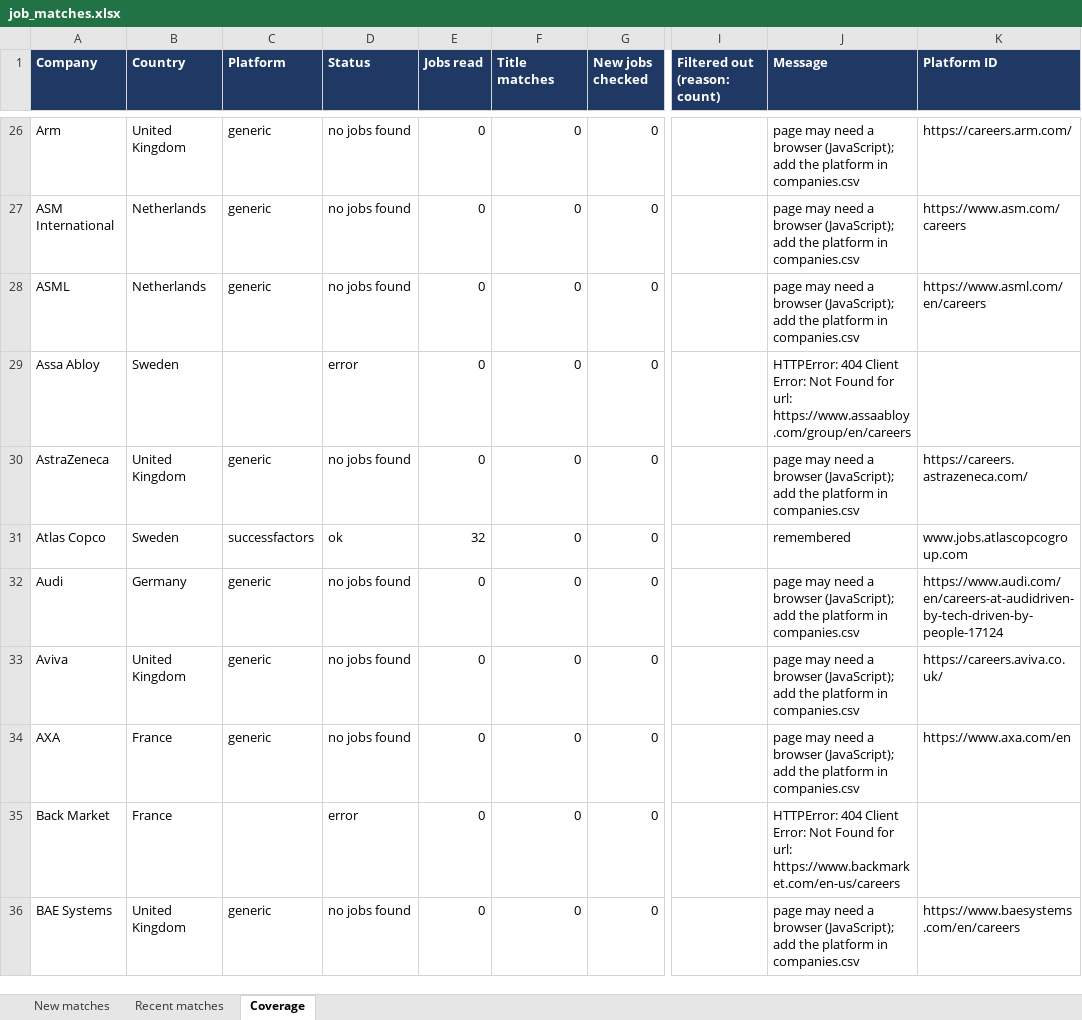
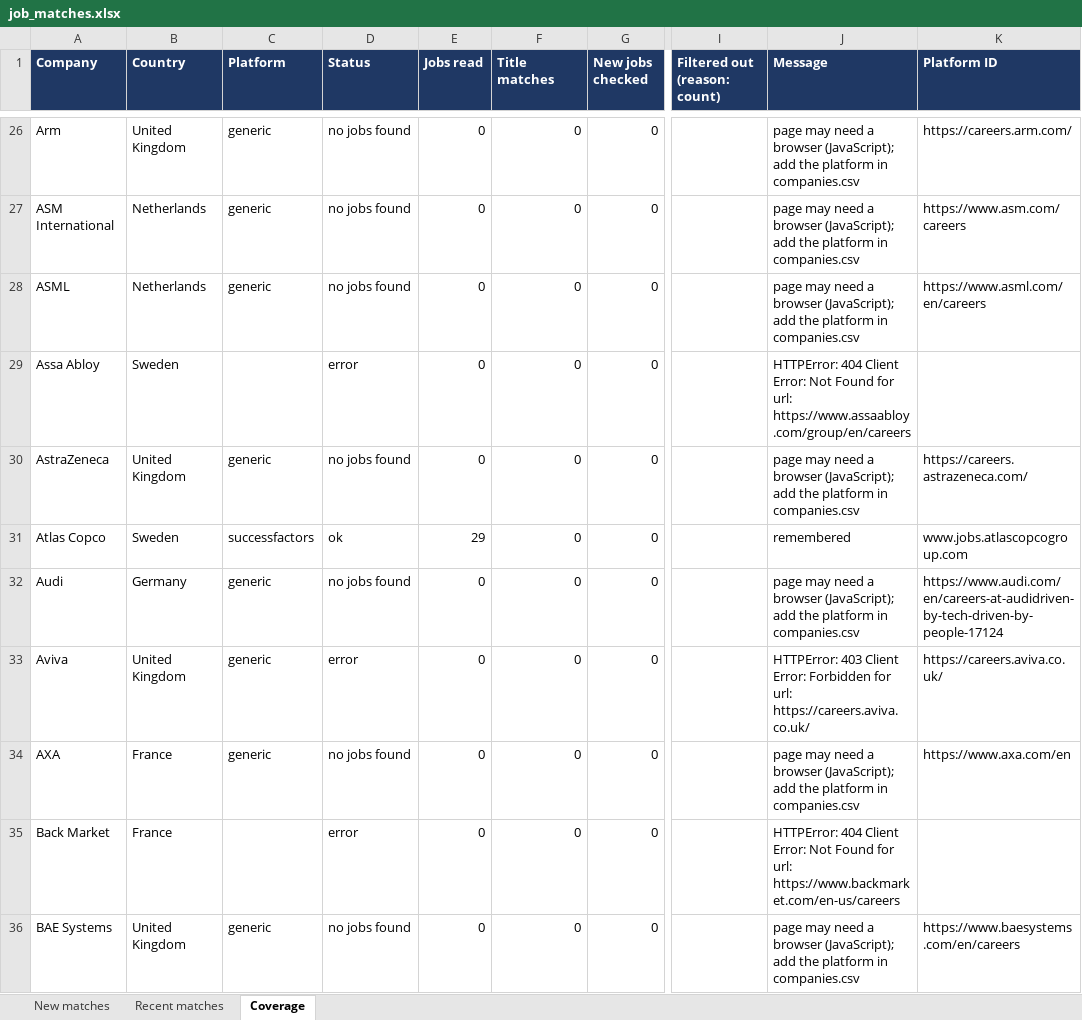
Before and after one commit to Niraj-kumar99/JobHunt, an Excel workbook: output/job_matches.xlsx, sheet Coverage, drawn as a sheet; only a part is shown, gaps mark what is left out; values as stored, in another font and other column widths than the file's, no borders; table styles not drawn; the diff covers the shown part only; the diff names each change by its address in the sheet, - before the commit and + after, or states it on an @@ line.

```diff
--- a/output/job_matches.xlsx (sheet Coverage)
+++ b/output/job_matches.xlsx (sheet Coverage)
-E31 (Jobs read): 32
+E31 (Jobs read): 29
-D33 (Status): no jobs found
+D33 (Status): error
-J33 (Message): page may need a browser (JavaScript); add the platform in companies.csv
+J33 (Message): HTTPError: 403 Client Error: Forbidden for url: https://careers.aviva.co.uk/
```
Also changed, not shown: 146 edited cells elsewhere in this sheet, 4 other files.
